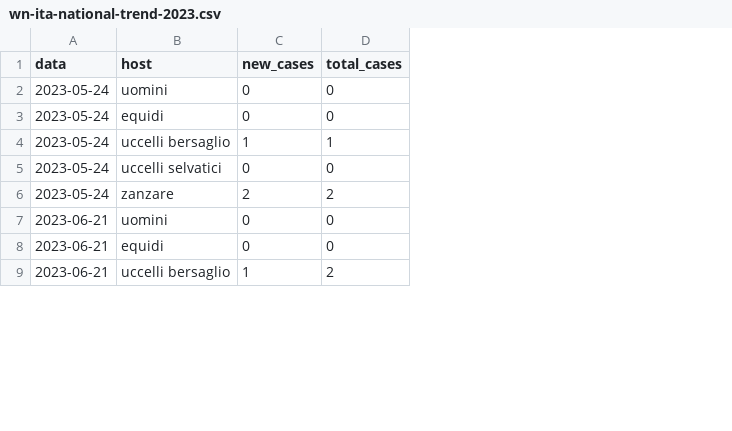
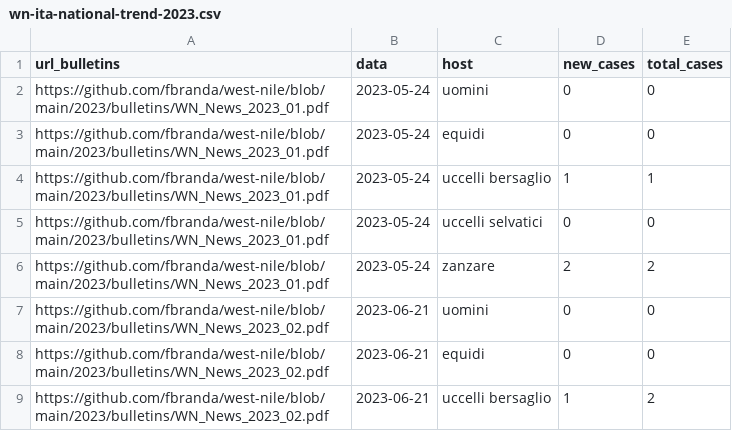
Before and after one commit to fbranda/west-nile, a CSV file: 2023/national-trend/wn-ita-national-trend-2023.csv, drawn as a sheet; only a part is shown; the diff names each change by its address in the sheet, - before the commit and + after, or states it on an @@ line.

Commit message:
Add files via upload

```diff
--- a/2023/national-trend/wn-ita-national-trend-2023.csv
+++ b/2023/national-trend/wn-ita-national-trend-2023.csv
+column A (url_bulletins), rows 2-9: https://github.com/fbranda/west-nile/blob/main/2023/bulletins/WN_News_2023_01.pdf | https://github.com/fbranda/west-nile/blob/main/2023/bulletins/WN_News_2023_01.pdf | https://github.com/fbranda/west-nile/blob/main/2023/bulletins/WN_News_2023_01.pdf | https://github.com/fbranda/west-nile/blob/main/2023/bulletins/WN_News_2023_01.pdf | https://github.com/fbranda/west-nile/blob/main/2023/bulletins/WN_News_2023_01.pdf | https://github.com/fbranda/west-nile/blob/main/2023/bulletins/WN_News_2023_02.pdf | https://github.com/fbranda/west-nile/blob/main/2023/bulletins/WN_News_2023_02.pdf | https://github.com/fbranda/west-nile/blob/main/2023/bulletins/WN_News_2023_02.pdf
```
